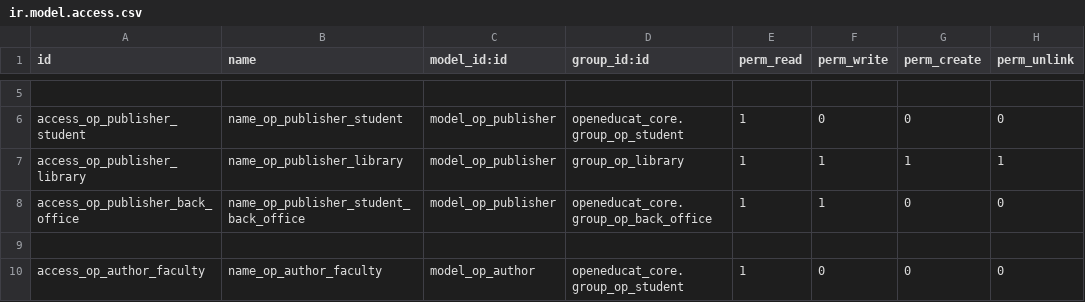
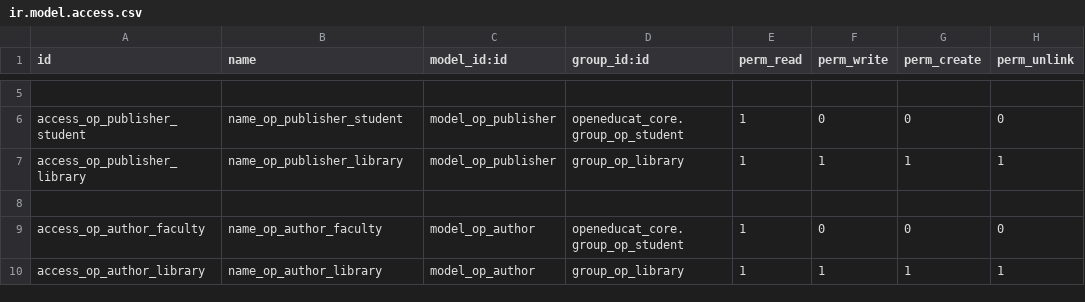
Before and after one commit to openeducat/openeducat_erp, a CSV file: openeducat_library/security/ir.model.access.csv, drawn as a sheet; only a part is shown, gaps mark what is left out; the shorter side is filled out with more unchanged rows; the diff names each change by its address in the sheet, - before the commit and + after, or states it on an @@ line.

```diff
--- a/openeducat_library/security/ir.model.access.csv
+++ b/openeducat_library/security/ir.model.access.csv
-row 8: access_op_publisher_back_office | name_op_publisher_student_back_office | model_op_publisher | openeducat_core.group_op_back_office | 1 | 1 | 0 | 0
```
Also changed, not shown: openeducat_exam/security/ir.model.access.csv, openeducat_facility/security/ir.model.access.csv, 14 other files.
